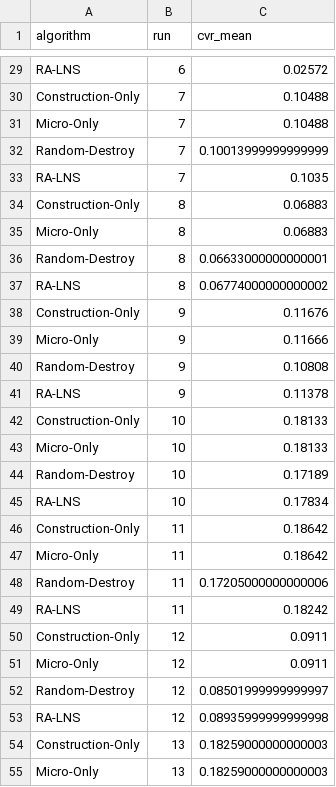
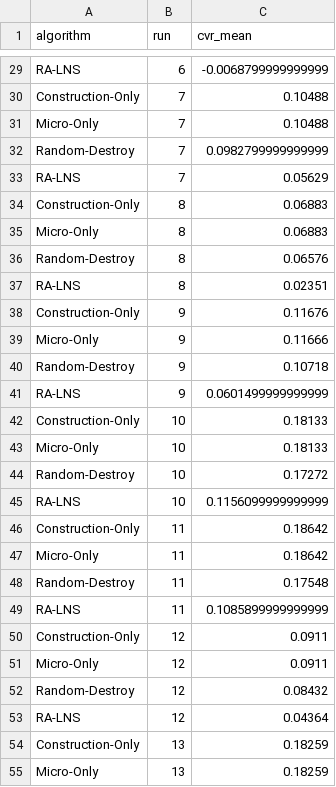
Before and after one commit to wl-531/RALNS, a CSV file: results_ablation.csv, drawn as a sheet; only a part is shown, gaps mark what is left out; the diff covers the shown part only; the diff names each change by its address in the sheet, - before the commit and + after, or states it on an @@ line.

```diff
--- a/results_ablation.csv
+++ b/results_ablation.csv
-C29 (cvr_mean): 0.02572
+C29 (cvr_mean): -0.0068799999999999
-C32 (cvr_mean): 0.10013999999999999
+C32 (cvr_mean): 0.0982799999999999
-C33 (cvr_mean): 0.1035
+C33 (cvr_mean): 0.05629
-C36 (cvr_mean): 0.06633000000000001
+C36 (cvr_mean): 0.06576
-C37 (cvr_mean): 0.06774000000000002
+C37 (cvr_mean): 0.02351
-C40 (cvr_mean): 0.10808
+C40 (cvr_mean): 0.10718
-C41 (cvr_mean): 0.11378
+C41 (cvr_mean): 0.0601499999999999
-C44 (cvr_mean): 0.17189
+C44 (cvr_mean): 0.17272
-C45 (cvr_mean): 0.17834
+C45 (cvr_mean): 0.1156099999999999
-C48 (cvr_mean): 0.17205000000000006
+C48 (cvr_mean): 0.17548
-C49 (cvr_mean): 0.18242
+C49 (cvr_mean): 0.1085899999999999
-C52 (cvr_mean): 0.08501999999999997
+C52 (cvr_mean): 0.08432
-C53 (cvr_mean): 0.08935999999999998
+C53 (cvr_mean): 0.04364
-C54:C55 (cvr_mean): 0.18259000000000003
+C54:C55 (cvr_mean): 0.18259
```
Also changed, not shown: 73 edited cells elsewhere in this file, results_backlog.csv, results_main.csv, 11 other files.
